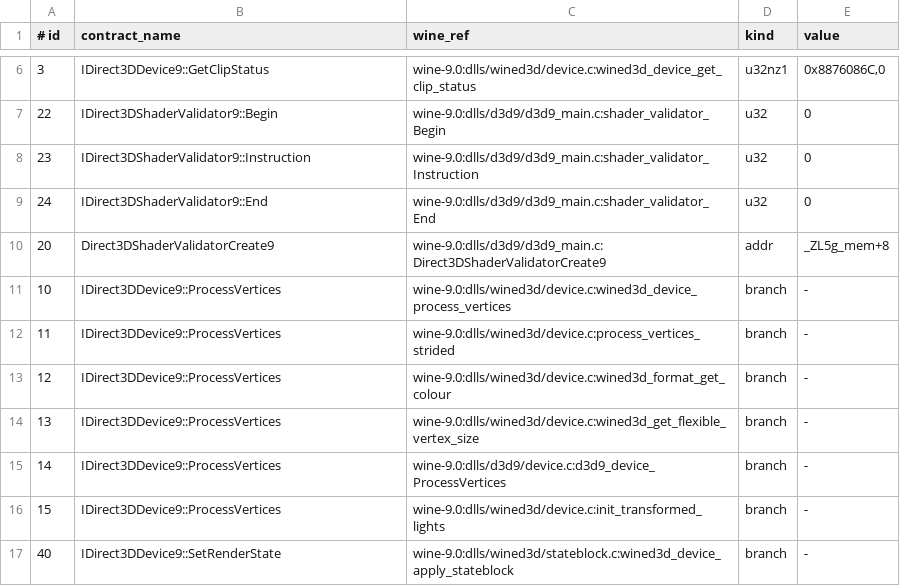
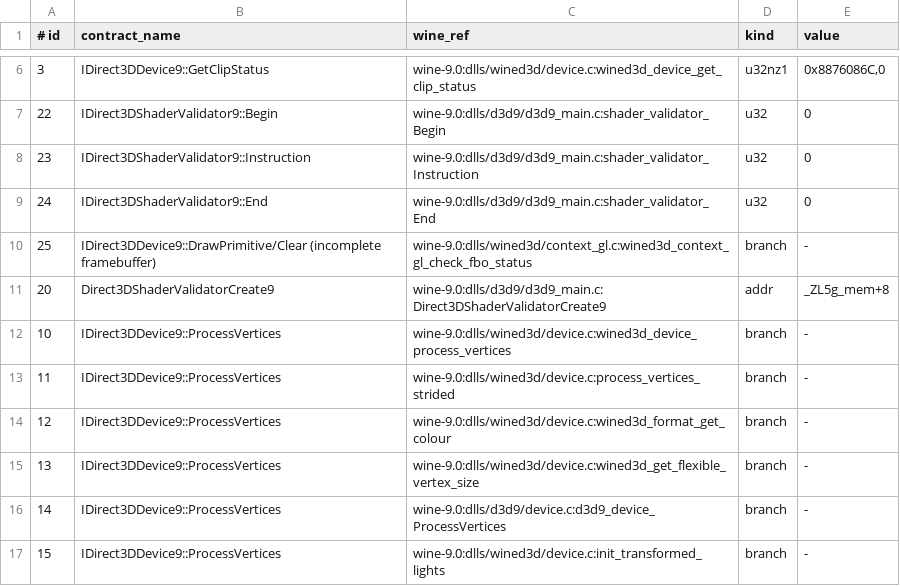
Before and after one commit to toadharvard/nx-agent, a TSV file: ports/fnv-nx/verify/wine_fixme.tsv, drawn as a sheet; only a part is shown, gaps mark what is left out; the shorter side is filled out with more unchanged rows; the diff names each change by its address in the sheet, - before the commit and + after, or states it on an @@ line.

```diff
--- a/ports/fnv-nx/verify/wine_fixme.tsv
+++ b/ports/fnv-nx/verify/wine_fixme.tsv
+row 10: 25 | IDirect3DDevice9::DrawPrimitive/Clear (incomplete framebuffer) | wine-9.0:dlls/wined3d/context_gl.c:wined3d_context_gl_check_fbo_status | branch | -
```
Also changed, not shown: 5 other files.
